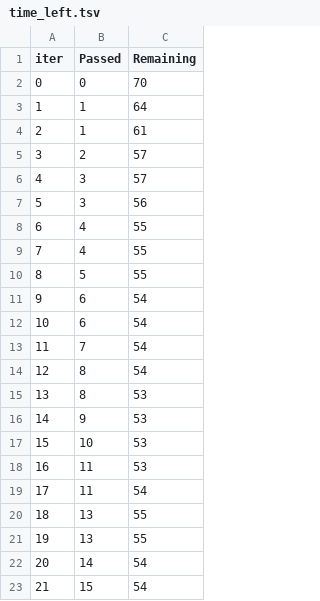
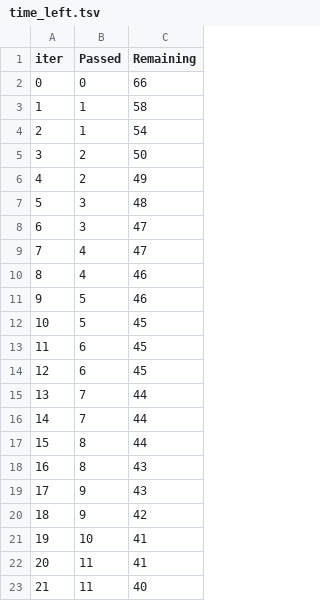
Before and after one commit to kiraan12/mlproject, a TSV file: catboost_info/time_left.tsv, drawn as a sheet; only a part is shown; the diff covers the shown part only.

```diff
--- a/catboost_info/time_left.tsv
+++ b/catboost_info/time_left.tsv
@@ -1,23 +1,23 @@
 iter	Passed	Remaining
-0	0	70
-1	1	64
-2	1	61
-3	2	57
-4	3	57
-5	3	56
-6	4	55
-7	4	55
-8	5	55
-9	6	54
-10	6	54
-11	7	54
-12	8	54
-13	8	53
-14	9	53
-15	10	53
-16	11	53
-17	11	54
-18	13	55
-19	13	55
-20	14	54
-21	15	54
+0	0	66
+1	1	58
+2	1	54
+3	2	50
+4	2	49
+5	3	48
+6	3	47
+7	4	47
+8	4	46
+9	5	46
+10	5	45
+11	6	45
+12	6	45
+13	7	44
+14	7	44
+15	8	44
+16	8	43
+17	9	43
+18	9	42
+19	10	41
+20	11	41
+21	11	40
```
Also changed, not shown: 152 edited cells elsewhere in this file, 2 other files.
